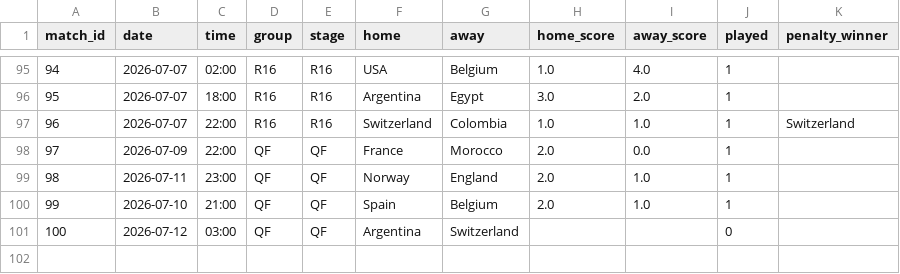
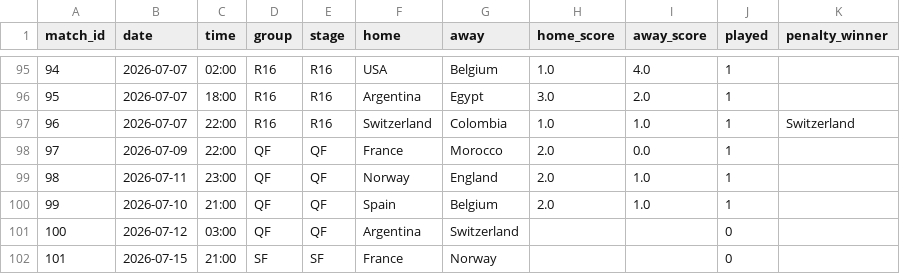
Before and after one commit to suluco/wk2026-predictor, a CSV file: data/matches.csv, drawn as a sheet; only a part is shown, gaps mark what is left out; the diff names each change by its address in the sheet, - before the commit and + after, or states it on an @@ line.

Commit message:
Knockout fixture toegevoegd - 2026-07-11 03:19 UTC

```diff
--- a/data/matches.csv
+++ b/data/matches.csv
+row 102: 101 | 2026-07-15 | 21:00 | SF | SF | France | Norway |  |  | 0
```
